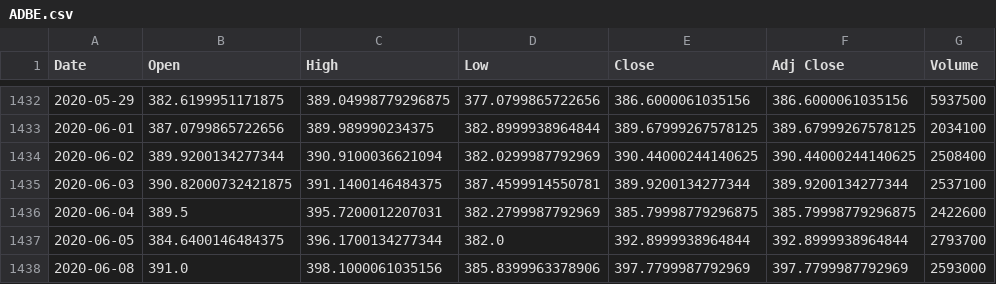
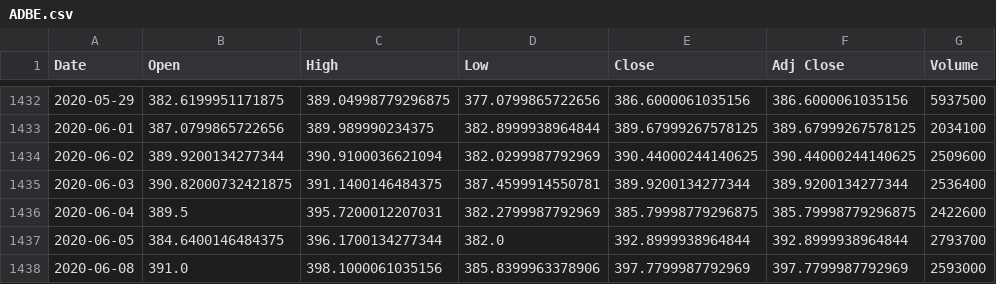
Before and after one commit to bgivertz/stock-prediction, a CSV file: master_data/ADBE.csv, drawn as a sheet; only a part is shown, gaps mark what is left out.

```diff
--- a/master_data/ADBE.csv
+++ b/master_data/ADBE.csv
@@ -1433,4 +1433,4 @@ Date,Open,High,Low,Close,Adj Close,Volume
 2020-06-01,387.0799865722656,389.989990234375,382.8999938964844,389.67999267578125,389.67999267578125,2034100
-2020-06-02,389.9200134277344,390.9100036621094,382.0299987792969,390.44000244140625,390.44000244140625,2508400
-2020-06-03,390.82000732421875,391.1400146484375,387.4599914550781,389.9200134277344,389.9200134277344,2537100
+2020-06-02,389.9200134277344,390.9100036621094,382.0299987792969,390.44000244140625,390.44000244140625,2509600
+2020-06-03,390.82000732421875,391.1400146484375,387.4599914550781,389.9200134277344,389.9200134277344,2536400
 2020-06-04,389.5,395.7200012207031,382.2799987792969,385.79998779296875,385.79998779296875,2422600
```
Also changed, not shown: master_data/AAPL.csv, master_data/AMD.csv, 23 other files.
